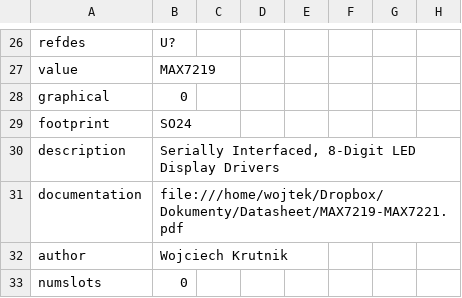
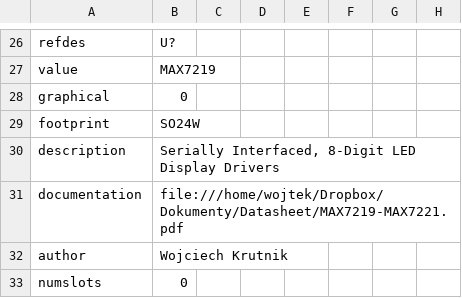
Before and after one commit to wojciechk8/geda-sym, a CSV file: sym/Maxim/MAX7219_7221-1.csv, drawn as a sheet; only a part is shown, gaps mark what is left out.

```diff
--- a/sym/Maxim/MAX7219_7221-1.csv
+++ b/sym/Maxim/MAX7219_7221-1.csv
@@ -28,3 +28,3 @@ value	MAX7219
 graphical	0						
-footprint	SO24						
+footprint	SO24W						
 description	Serially Interfaced, 8-Digit LED Display Drivers						
```
Also changed, not shown: sym/StarChips/SCT2180-1.csv, 1 other file.
